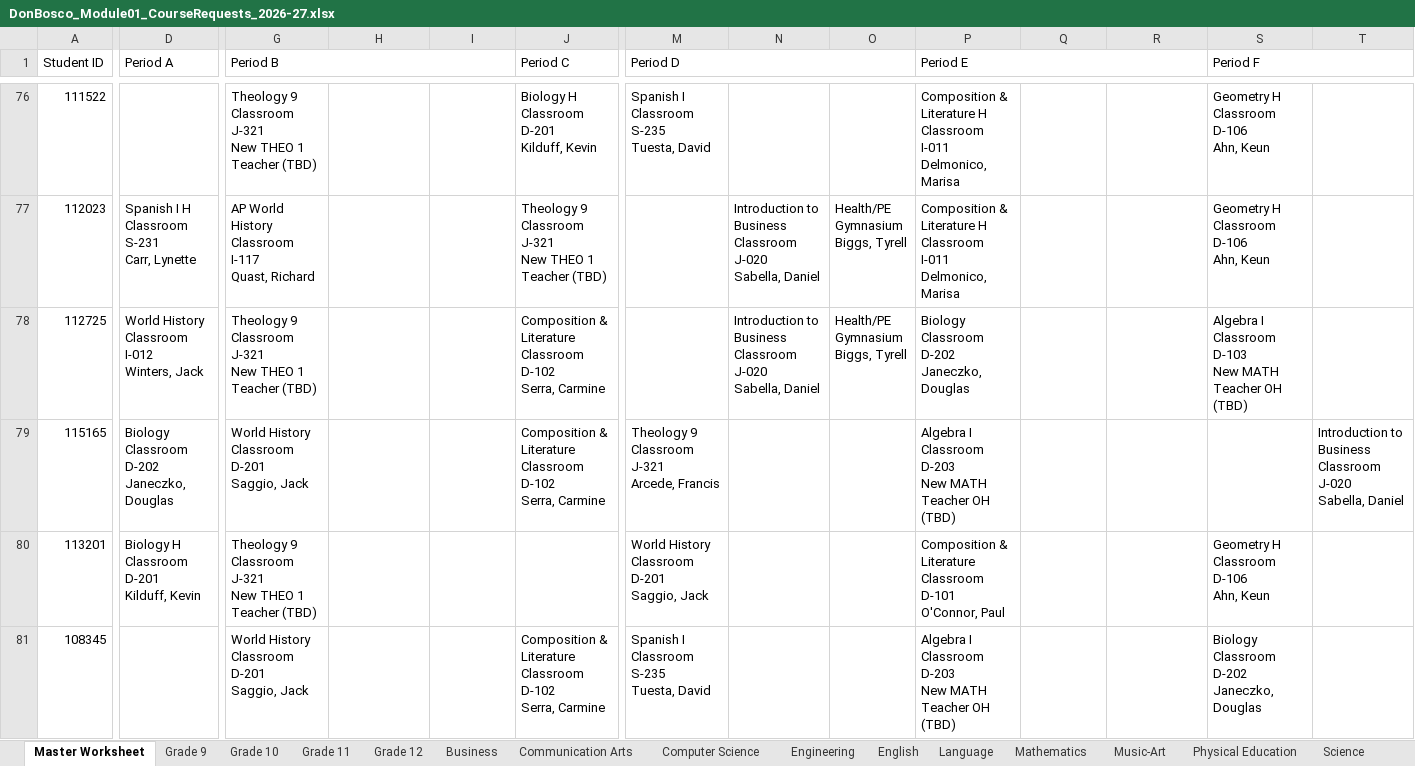
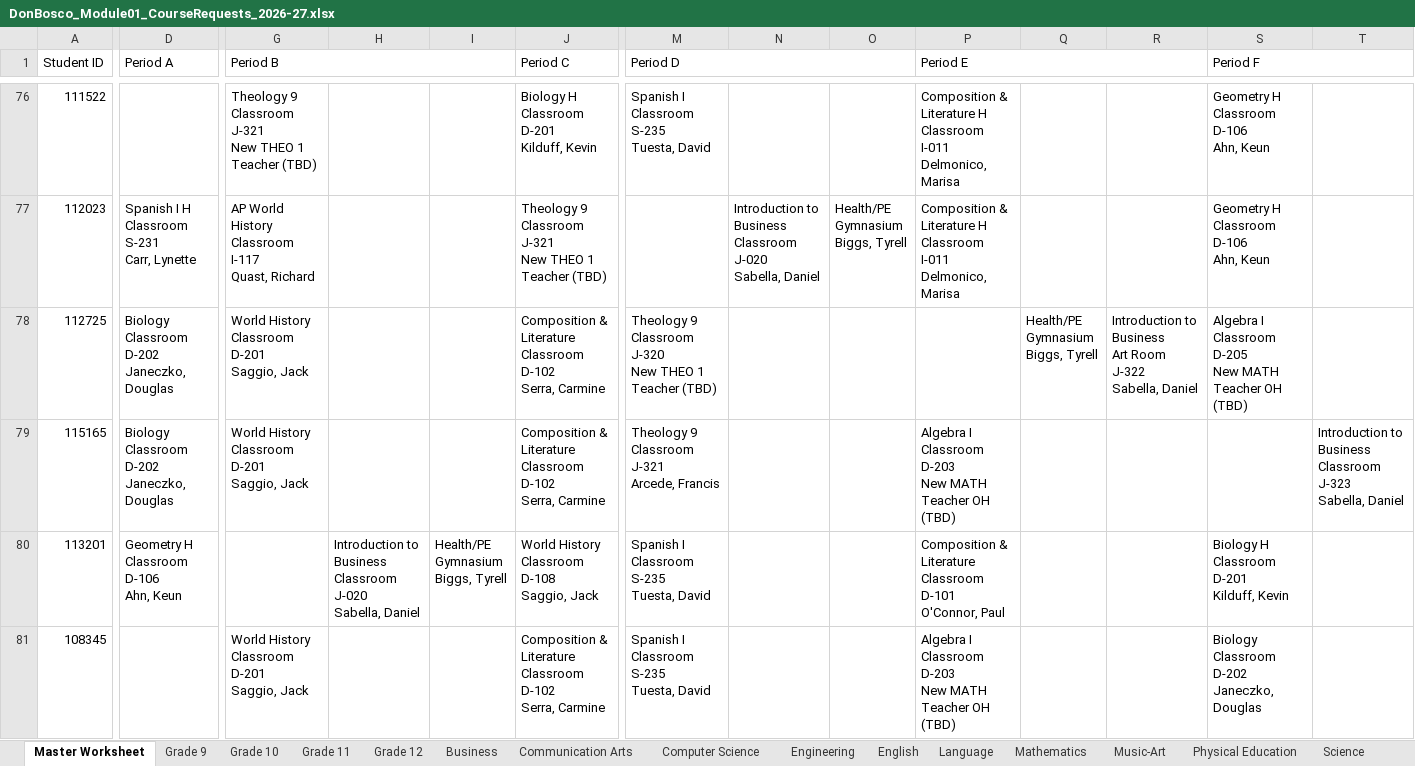
Before and after one commit to jciofalopowerllc-stack/sat-course, an Excel workbook: DonBosco_Module01_CourseRequests_2026-27.xlsx, sheet Master Worksheet, drawn as a sheet; only a part is shown, gaps mark what is left out; values as stored, in another font and other column widths than the file's, no cell formats; ↵ is a line break in a cell; the diff covers the shown part only; the diff names each change by its address in the sheet, - before the commit and + after, or states it on an @@ line.

```diff
--- a/DonBosco_Module01_CourseRequests_2026-27.xlsx (sheet Master Worksheet)
+++ b/DonBosco_Module01_CourseRequests_2026-27.xlsx (sheet Master Worksheet)
-D78 (Period A): World History ↵ Classroom I-012 ↵ Winters, Jack
+D78 (Period A): Biology ↵ Classroom D-202 ↵ Janeczko, Douglas
-G78 (Period B): Theology 9 ↵ Classroom J-321 ↵ New THEO 1 Teacher (TBD)
+G78 (Period B): World History ↵ Classroom D-201 ↵ Saggio, Jack
-M78 (Period D): (empty)
+M78 (Period D): Theology 9 ↵ Classroom J-320 ↵ New THEO 1 Teacher (TBD)
-N78: Introduction to Business ↵ Classroom J-020 ↵ Sabella, Daniel
+N78: (empty)
-O78: Health/PE ↵ Gymnasium ↵ Biggs, Tyrell
+O78: (empty)
-P78 (Period E): Biology ↵ Classroom D-202 ↵ Janeczko, Douglas
+P78 (Period E): (empty)
-Q78: (empty)
+Q78: Health/PE ↵ Gymnasium ↵ Biggs, Tyrell
-R78: (empty)
+R78: Introduction to Business ↵ Art Room J-322 ↵ Sabella, Daniel
-S78 (Period F): …I ↵ Classroom D-103 ↵ New MATH…
+S78 (Period F): …I ↵ Classroom D-205 ↵ New MATH…
-T79: …Business ↵ Classroom J-020 ↵ Sabella, Daniel
+T79: …Business ↵ Classroom J-323 ↵ Sabella, Daniel
-D80 (Period A): Biology H ↵ Classroom D-201 ↵ Kilduff, Kevin
+D80 (Period A): Geometry H ↵ Classroom D-106 ↵ Ahn, Keun
-G80 (Period B): Theology 9 ↵ Classroom J-321 ↵ New THEO 1 Teacher (TBD)
+G80 (Period B): (empty)
-H80: (empty)
+H80: Introduction to Business ↵ Classroom J-020 ↵ Sabella, Daniel
-I80: (empty)
+I80: Health/PE ↵ Gymnasium ↵ Biggs, Tyrell
-J80 (Period C): (empty)
+J80 (Period C): World History ↵ Classroom D-108 ↵ Saggio, Jack
-M80 (Period D): World History ↵ Classroom D-201 ↵ Saggio, Jack
+M80 (Period D): Spanish I ↵ Classroom S-235 ↵ Tuesta, David
-S80 (Period F): Geometry H ↵ Classroom D-106 ↵ Ahn, Keun
+S80 (Period F): Biology H ↵ Classroom D-201 ↵ Kilduff, Kevin
```
Also changed, not shown: 1273 edited cells elsewhere in this sheet, sheet Grade 9, sheet Manual Review, sheet Section Summary, sheet Grade 10, sheet Grade 11, sheet Room Schedules, 15 more sheets, cell formats.
